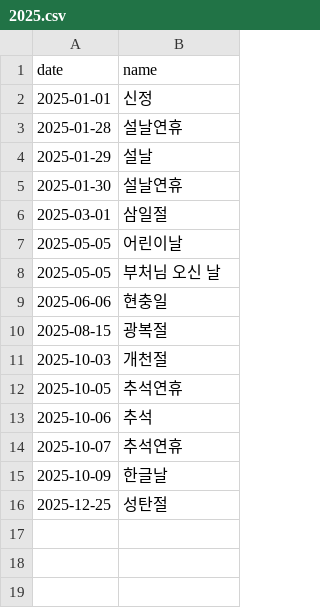
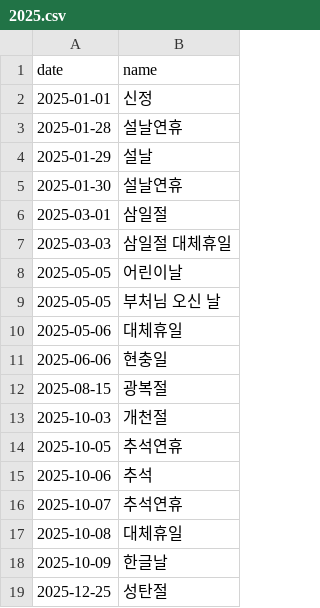
Before and after one commit to item4net/holiday_gen, a CSV file: data/2025.csv, drawn as a sheet.

Commit message:
2025년 추가된 대체휴일 반영

```diff
--- a/data/2025.csv
+++ b/data/2025.csv
@@ -6,4 +6,6 @@ date,name
 2025-03-01,삼일절
+2025-03-03,삼일절 대체휴일
 2025-05-05,어린이날
 2025-05-05,부처님 오신 날
+2025-05-06,대체휴일
 2025-06-06,현충일
@@ -14,2 +16,3 @@ date,name
 2025-10-07,추석연휴
+2025-10-08,대체휴일
 2025-10-09,한글날
```
